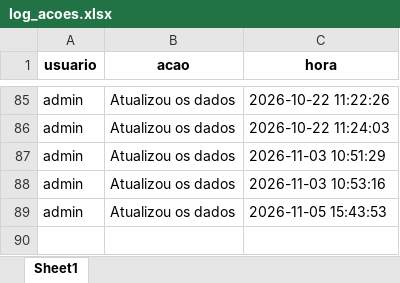
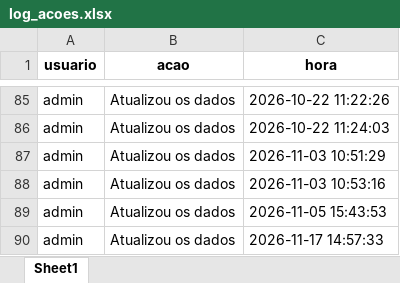
Before and after one commit to muvamis/dash_pam_verde_c3_2026, an Excel workbook: log_acoes.xlsx, sheet Sheet1, drawn as a sheet; only a part is shown, gaps mark what is left out; values as stored, in another font and other column widths than the file's, no borders; the diff names each change by its address in the sheet, - before the commit and + after, or states it on an @@ line.

```diff
--- a/log_acoes.xlsx (sheet Sheet1)
+++ b/log_acoes.xlsx (sheet Sheet1)
+row 90: admin | Atualizou os dados | 2026-11-17 14:57:33
```
Also changed, not shown: Financeiro_Report_teste.xlsx, 1 other file.
